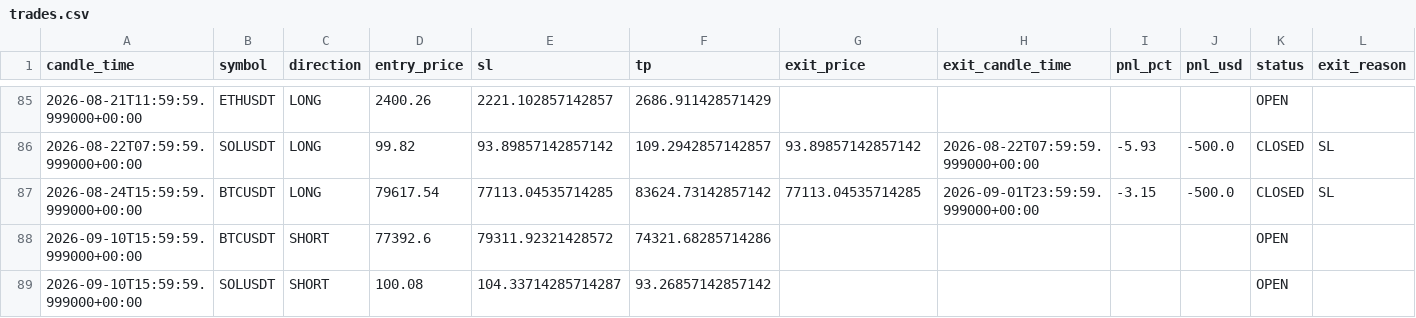
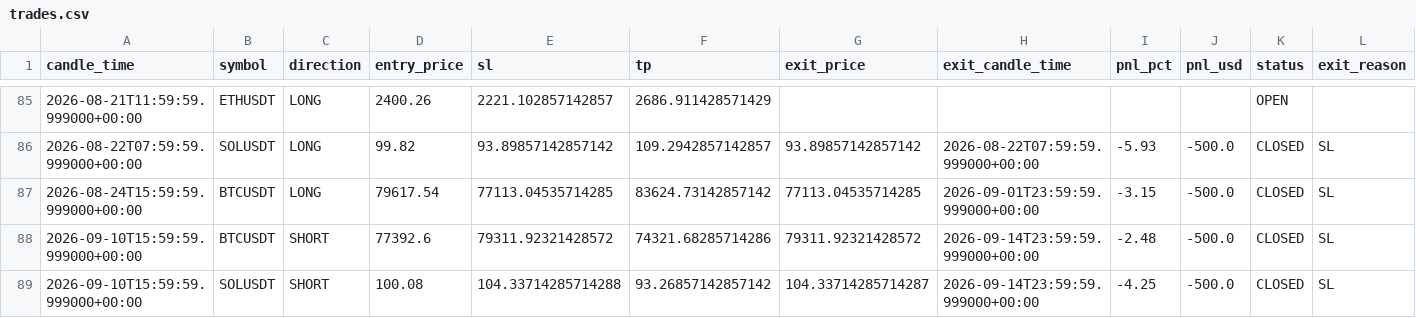
Before and after one commit to kushgbisen/cron-trader, a CSV file: logs/weekly_breakout/trades.csv, drawn as a sheet; only a part is shown, gaps mark what is left out.

```diff
--- a/logs/weekly_breakout/trades.csv
+++ b/logs/weekly_breakout/trades.csv
@@ -87,3 +87,3 @@ candle_time,symbol,direction,entry_price,sl,tp,exit_price,exit_candle_time,pnl_p
 2026-08-24T15:59:59.999000+00:00,BTCUSDT,LONG,79617.54,77113.04535714285,83624.73142857142,77113.04535714285,2026-09-01T23:59:59.999000+00:00,-3.15,-500.0,CLOSED,SL
-2026-09-10T15:59:59.999000+00:00,BTCUSDT,SHORT,77392.6,79311.92321428572,74321.68285714286,,,,,OPEN,
-2026-09-10T15:59:59.999000+00:00,SOLUSDT,SHORT,100.08,104.33714285714287,93.26857142857142,,,,,OPEN,
+2026-09-10T15:59:59.999000+00:00,BTCUSDT,SHORT,77392.6,79311.92321428572,74321.68285714286,79311.92321428572,2026-09-14T23:59:59.999000+00:00,-2.48,-500.0,CLOSED,SL
+2026-09-10T15:59:59.999000+00:00,SOLUSDT,SHORT,100.08,104.33714285714288,93.26857142857142,104.33714285714287,2026-09-14T23:59:59.999000+00:00,-4.25,-500.0,CLOSED,SL
```
Also changed, not shown: 7 other files.
